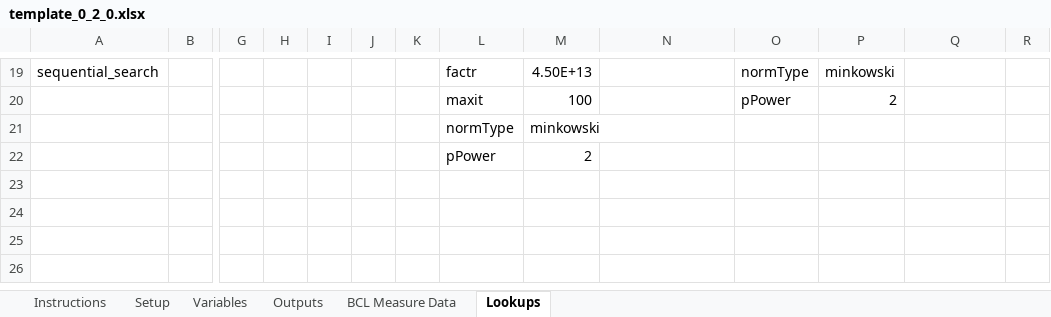
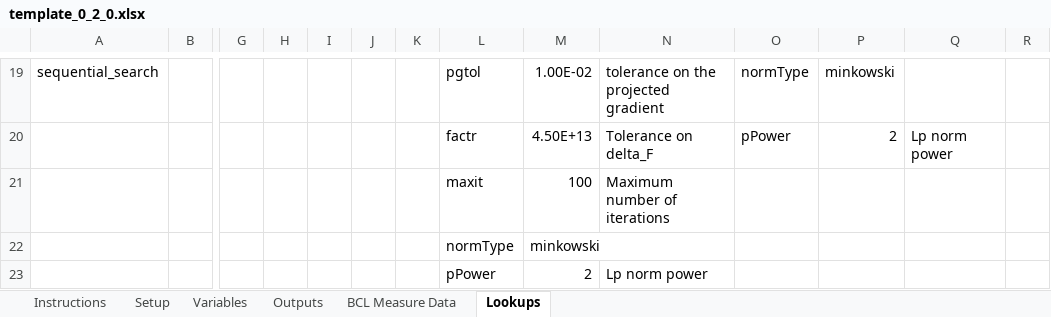
Before and after one commit to NREL/OpenStudio-analysis-spreadsheet, an Excel workbook: doc/template_0_2_0.xlsx, sheet Lookups, drawn as a sheet; only a part is shown, gaps mark what is left out; values as stored, in another font and other column widths than the file's, no borders; removed rows and columns are numbered as before the commit, all else as after; rows hold the shown columns only; the diff covers the shown part only; the diff names each change by its address in the sheet, - before the commit and + after, or states it on an @@ line.

```diff
--- a/doc/template_0_2_0.xlsx (sheet Lookups)
+++ b/doc/template_0_2_0.xlsx (sheet Lookups)
-L19: factr
+L19: pgtol
-M19: 4.50E+13
+M19: 1.00E-02
-N19: (empty)
+N19: tolerance on the projected gradient
-row 20:  |  |  |  |  |  |  | maxit | 100 |  | pPower | 2
+row 20:  |  |  |  |  |  |  | factr | 4.50E+13 | Tolerance on delta_F | pPower | 2 | Lp norm power
+row 21:  |  |  |  |  |  |  | maxit | 100 | Maximum number of iterations
-N23: (empty)
+N23: Lp norm power
```
Also changed, not shown: 30 edited cells elsewhere in this sheet, sheet Setup.
